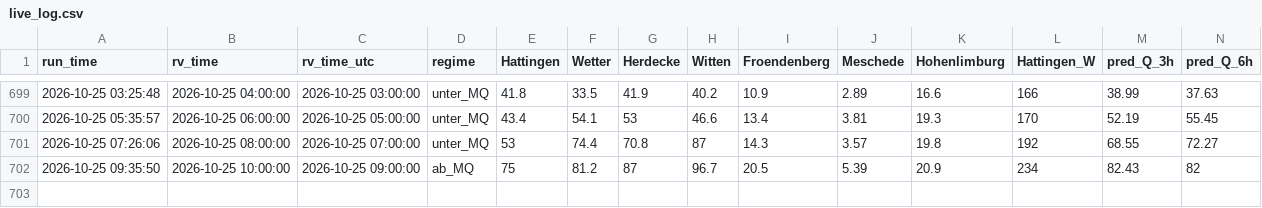
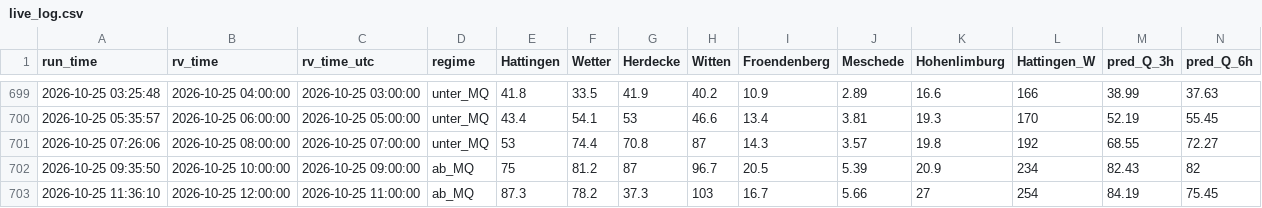
Before and after one commit to f3lixSi/hw-dahlhausen-daten, a CSV file: daten/live_log.csv, drawn as a sheet; only a part is shown, gaps mark what is left out; rows hold the shown columns only; the diff names each change by its address in the sheet, - before the commit and + after, or states it on an @@ line.

```diff
--- a/daten/live_log.csv
+++ b/daten/live_log.csv
+row 703: 2026-10-25 11:36:10 | 2026-10-25 12:00:00 | 2026-10-25 11:00:00 | ab_MQ | 87.3 | 78.2 | 37.3 | 103 | 16.7 | 5.66 | 27 | 254 | 84.19 | 75.45
```
Also changed, not shown: 2 other files.
